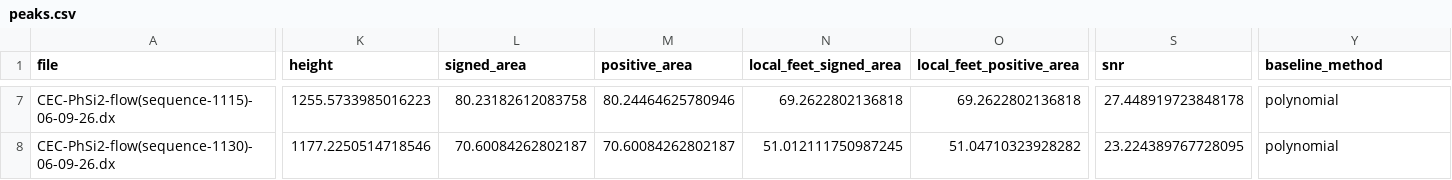
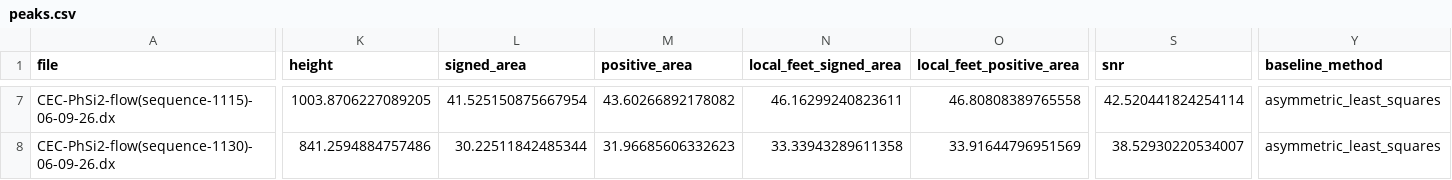
Before and after one commit to Sanjay-Iyer/chemyx, a CSV file: results/processed/nmr/06-09-26/peaks.csv, drawn as a sheet; only a part is shown, gaps mark what is left out; the diff covers the shown part only; the diff names each change by its address in the sheet, - before the commit and + after, or states it on an @@ line.

```diff
--- a/results/processed/nmr/06-09-26/peaks.csv
+++ b/results/processed/nmr/06-09-26/peaks.csv
-K7 (height): 1255.5733985016223
+K7 (height): 1003.8706227089205
-L7 (signed_area): 80.23182612083758
+L7 (signed_area): 41.525150875667954
-M7 (positive_area): 80.24464625780946
+M7 (positive_area): 43.60266892178082
-N7 (local_feet_signed_area): 69.2622802136818
+N7 (local_feet_signed_area): 46.16299240823611
-O7 (local_feet_positive_area): 69.2622802136818
+O7 (local_feet_positive_area): 46.80808389765558
-S7 (snr): 27.448919723848178
+S7 (snr): 42.520441824254114
-Y7:Y8 (baseline_method): polynomial
+Y7:Y8 (baseline_method): asymmetric_least_squares
-K8 (height): 1177.2250514718546
+K8 (height): 841.2594884757486
-L8 (signed_area): 70.60084262802187
+L8 (signed_area): 30.22511842485344
-M8 (positive_area): 70.60084262802187
+M8 (positive_area): 31.96685606332623
-N8 (local_feet_signed_area): 51.012111750987245
+N8 (local_feet_signed_area): 33.33943289611358
-O8 (local_feet_positive_area): 51.04710323928282
+O8 (local_feet_positive_area): 33.91644796951569
-S8 (snr): 23.224389767728095
+S8 (snr): 38.52930220534007
```
Also changed, not shown: 35 edited cells elsewhere in this file, results/processed/nmr/06-09-26/results.csv, 20 other files.
